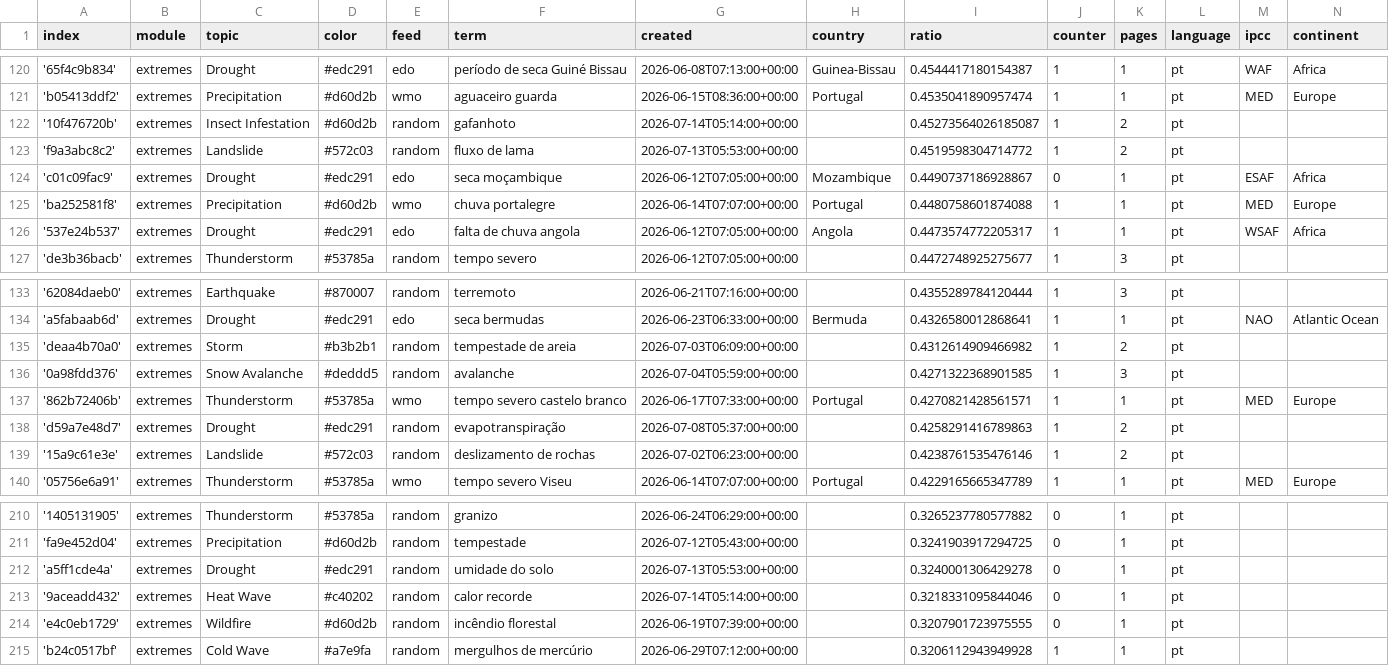
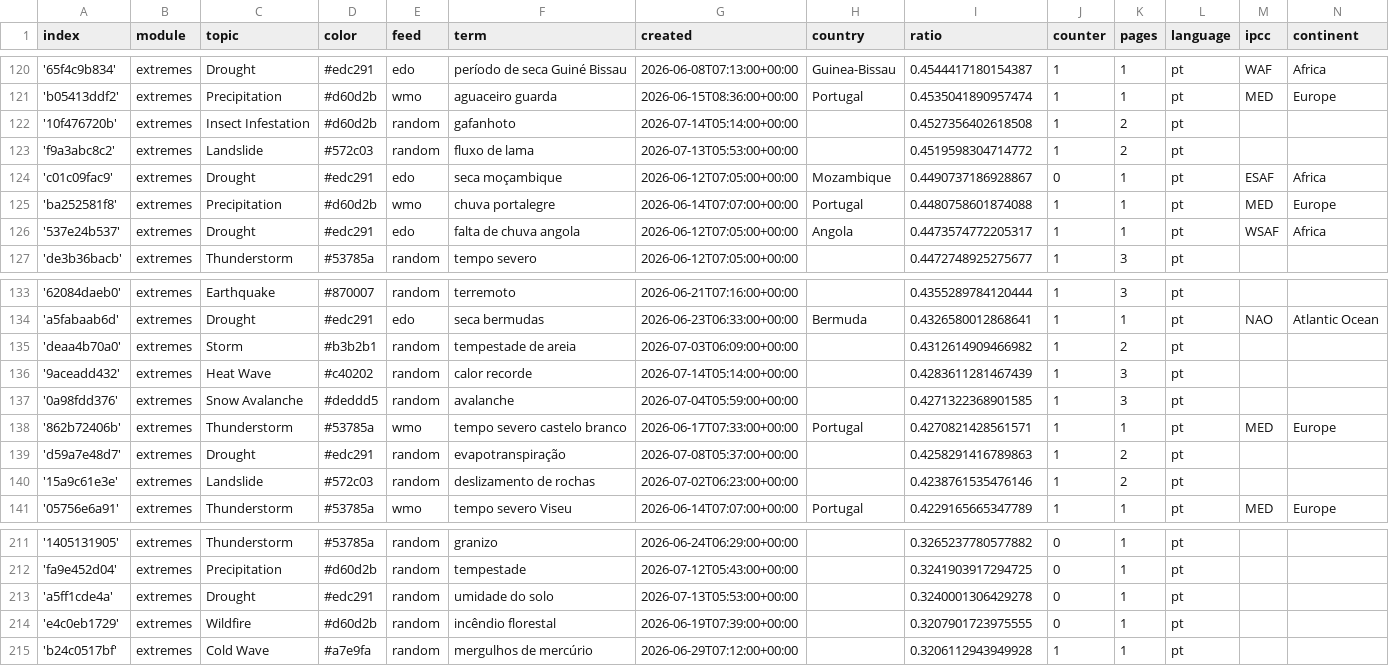
Before and after one commit to jens-news/portoExtremes, a CSV file: terms.csv, drawn as a sheet; only a part is shown, gaps mark what is left out.

```diff
--- a/terms.csv
+++ b/terms.csv
@@ -121,3 +121,3 @@ index,module,topic,color,feed,term,created,country,ratio,counter,pages,language,
 'b05413ddf2',extremes,Precipitation,#d60d2b,wmo,aguaceiro guarda,2026-06-15T08:36:00+00:00,Portugal,0.4535041890957474,1,1,pt,MED,Europe
-'10f476720b',extremes,Insect Infestation,#d60d2b,random,gafanhoto,2026-07-14T05:14:00+00:00,,0.45273564026185087,1,2,pt,,
+'10f476720b',extremes,Insect Infestation,#d60d2b,random,gafanhoto,2026-07-14T05:14:00+00:00,,0.4527356402618508,1,2,pt,,
 'f9a3abc8c2',extremes,Landslide,#572c03,random,fluxo de lama,2026-07-13T05:53:00+00:00,,0.4519598304714772,1,2,pt,,
@@ -135,2 +135,3 @@ index,module,topic,color,feed,term,created,country,ratio,counter,pages,language,
 'deaa4b70a0',extremes,Storm,#b3b2b1,random,tempestade de areia,2026-07-03T06:09:00+00:00,,0.4312614909466982,1,2,pt,,
+'9aceadd432',extremes,Heat Wave,#c40202,random,calor recorde,2026-07-14T05:14:00+00:00,,0.4283611281467439,1,3,pt,,
 '0a98fdd376',extremes,Snow Avalanche,#deddd5,random,avalanche,2026-07-04T05:59:00+00:00,,0.4271322368901585,1,3,pt,,
@@ -212,3 +213,2 @@ index,module,topic,color,feed,term,created,country,ratio,counter,pages,language,
 'a5ff1cde4a',extremes,Drought,#edc291,random,umidade do solo,2026-07-13T05:53:00+00:00,,0.3240001306429278,0,1,pt,,
-'9aceadd432',extremes,Heat Wave,#c40202,random,calor recorde,2026-07-14T05:14:00+00:00,,0.3218331095844046,0,1,pt,,
 'e4c0eb1729',extremes,Wildfire,#d60d2b,random,incêndio florestal,2026-06-19T07:39:00+00:00,,0.3207901723975555,0,1,pt,,
```
Also changed, not shown: 1 other file.
